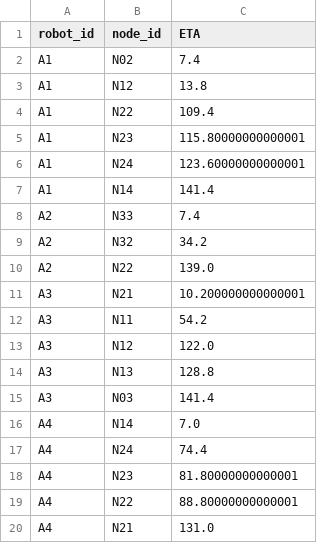
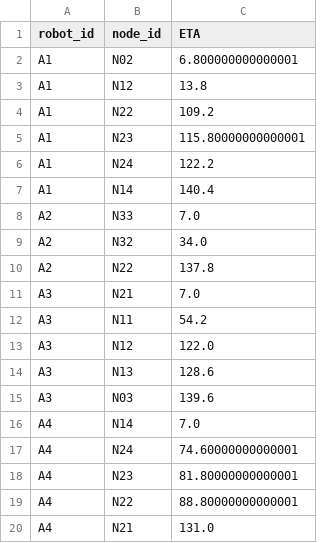
Before and after one commit to filipSand/ssy226-group8-2025, a CSV file: data/schedule_demo2_data/Actual_4Small.csv, drawn as a sheet.

```diff
--- a/data/schedule_demo2_data/Actual_4Small.csv
+++ b/data/schedule_demo2_data/Actual_4Small.csv
@@ -1,18 +1,18 @@
 robot_id,node_id,ETA
-A1,N02,7.4
+A1,N02,6.800000000000001
 A1,N12,13.8
-A1,N22,109.4
+A1,N22,109.2
 A1,N23,115.80000000000001
-A1,N24,123.60000000000001
-A1,N14,141.4
-A2,N33,7.4
-A2,N32,34.2
-A2,N22,139.0
-A3,N21,10.200000000000001
+A1,N24,122.2
+A1,N14,140.4
+A2,N33,7.0
+A2,N32,34.0
+A2,N22,137.8
+A3,N21,7.0
 A3,N11,54.2
 A3,N12,122.0
-A3,N13,128.8
-A3,N03,141.4
+A3,N13,128.6
+A3,N03,139.6
 A4,N14,7.0
-A4,N24,74.4
+A4,N24,74.60000000000001
 A4,N23,81.80000000000001
```
Also changed, not shown: 3 other files.
